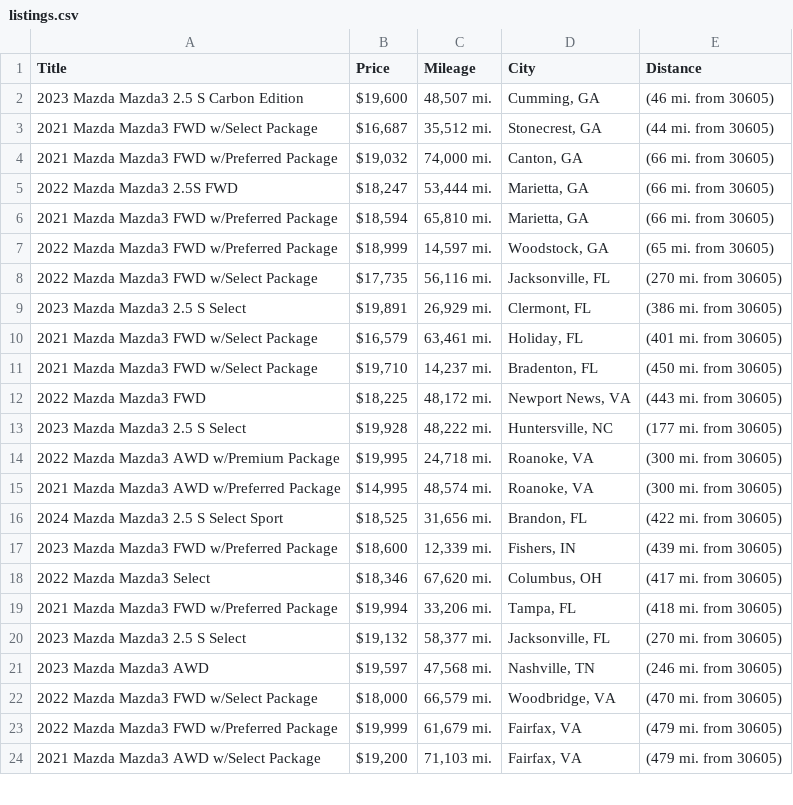
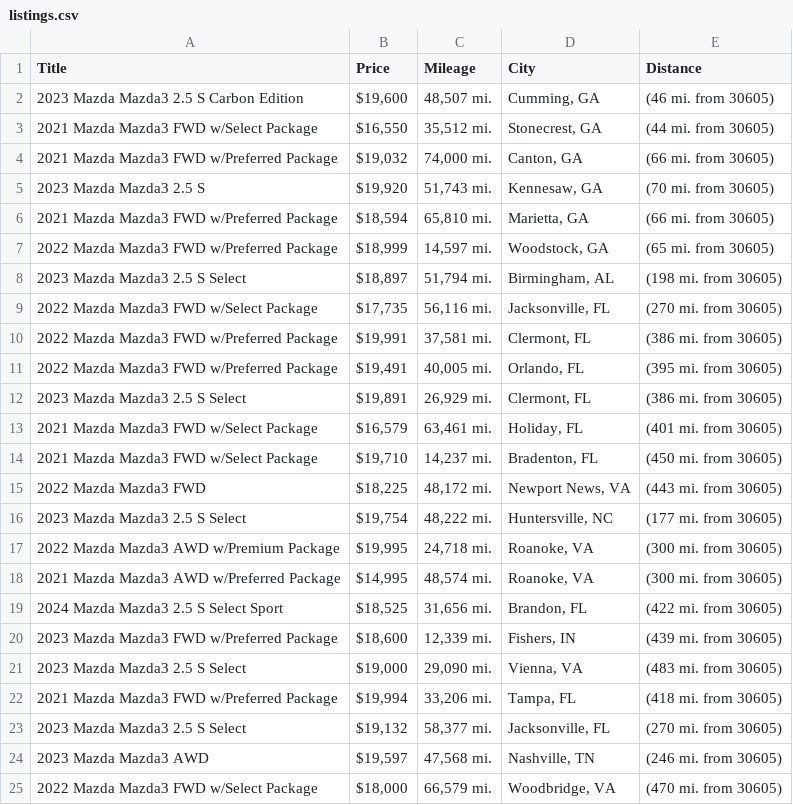
Before and after one commit to jwd0526/go-practice, a CSV file: listings.csv, drawn as a sheet; only a part is shown; the shorter side is filled out with more unchanged rows; the diff covers the shown part only.

```diff
--- a/listings.csv
+++ b/listings.csv
@@ -2,8 +2,11 @@ Title,Price,Mileage,City,Distance
 2023 Mazda Mazda3 2.5 S Carbon Edition,"$19,600","48,507 mi.","Cumming, GA",(46 mi. from 30605)
-2021 Mazda Mazda3 FWD w/Select Package,"$16,687","35,512 mi.","Stonecrest, GA",(44 mi. from 30605)
+2021 Mazda Mazda3 FWD w/Select Package,"$16,550","35,512 mi.","Stonecrest, GA",(44 mi. from 30605)
 2021 Mazda Mazda3 FWD w/Preferred Package,"$19,032","74,000 mi.","Canton, GA",(66 mi. from 30605)
-2022 Mazda Mazda3 2.5S FWD,"$18,247","53,444 mi.","Marietta, GA",(66 mi. from 30605)
+2023 Mazda Mazda3 2.5 S,"$19,920","51,743 mi.","Kennesaw, GA",(70 mi. from 30605)
 2021 Mazda Mazda3 FWD w/Preferred Package,"$18,594","65,810 mi.","Marietta, GA",(66 mi. from 30605)
 2022 Mazda Mazda3 FWD w/Preferred Package,"$18,999","14,597 mi.","Woodstock, GA",(65 mi. from 30605)
+2023 Mazda Mazda3 2.5 S Select,"$18,897","51,794 mi.","Birmingham, AL",(198 mi. from 30605)
 2022 Mazda Mazda3 FWD w/Select Package,"$17,735","56,116 mi.","Jacksonville, FL",(270 mi. from 30605)
+2022 Mazda Mazda3 FWD w/Preferred Package,"$19,991","37,581 mi.","Clermont, FL",(386 mi. from 30605)
+2022 Mazda Mazda3 FWD w/Preferred Package,"$19,491","40,005 mi.","Orlando, FL",(395 mi. from 30605)
 2023 Mazda Mazda3 2.5 S Select,"$19,891","26,929 mi.","Clermont, FL",(386 mi. from 30605)
@@ -12,3 +15,3 @@ Title,Price,Mileage,City,Distance
 2022 Mazda Mazda3 FWD,"$18,225","48,172 mi.","Newport News, VA",(443 mi. from 30605)
-2023 Mazda Mazda3 2.5 S Select,"$19,928","48,222 mi.","Huntersville, NC",(177 mi. from 30605)
+2023 Mazda Mazda3 2.5 S Select,"$19,754","48,222 mi.","Huntersville, NC",(177 mi. from 30605)
 2022 Mazda Mazda3 AWD w/Premium Package,"$19,995","24,718 mi.","Roanoke, VA",(300 mi. from 30605)
@@ -17,3 +20,3 @@ Title,Price,Mileage,City,Distance
 2023 Mazda Mazda3 FWD w/Preferred Package,"$18,600","12,339 mi.","Fishers, IN",(439 mi. from 30605)
-2022 Mazda Mazda3 Select,"$18,346","67,620 mi.","Columbus, OH",(417 mi. from 30605)
+2023 Mazda Mazda3 2.5 S Select,"$19,000","29,090 mi.","Vienna, VA",(483 mi. from 30605)
 2021 Mazda Mazda3 FWD w/Preferred Package,"$19,994","33,206 mi.","Tampa, FL",(418 mi. from 30605)
```
Also changed, not shown: 5 added rows, 10 removed rows and 6 edited cells elsewhere in this file, 1 other file.
